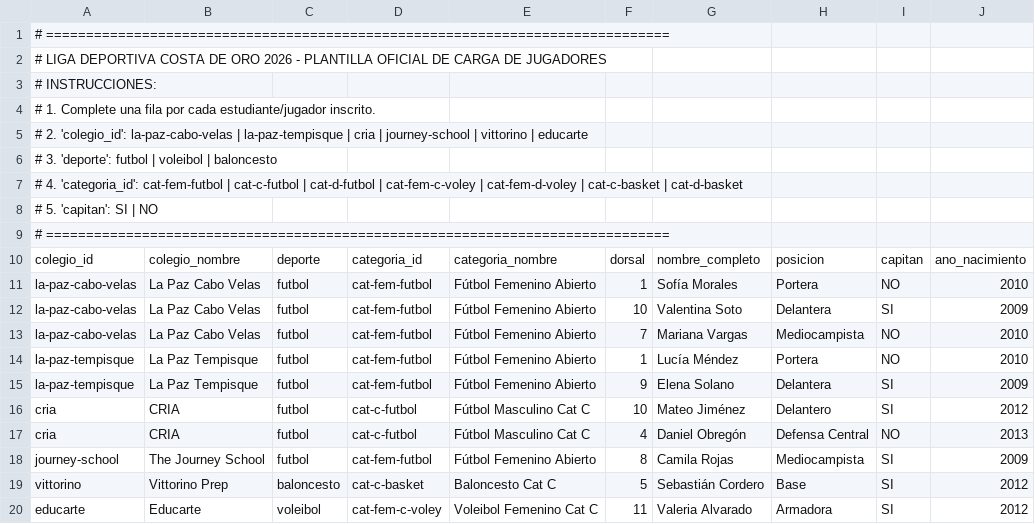
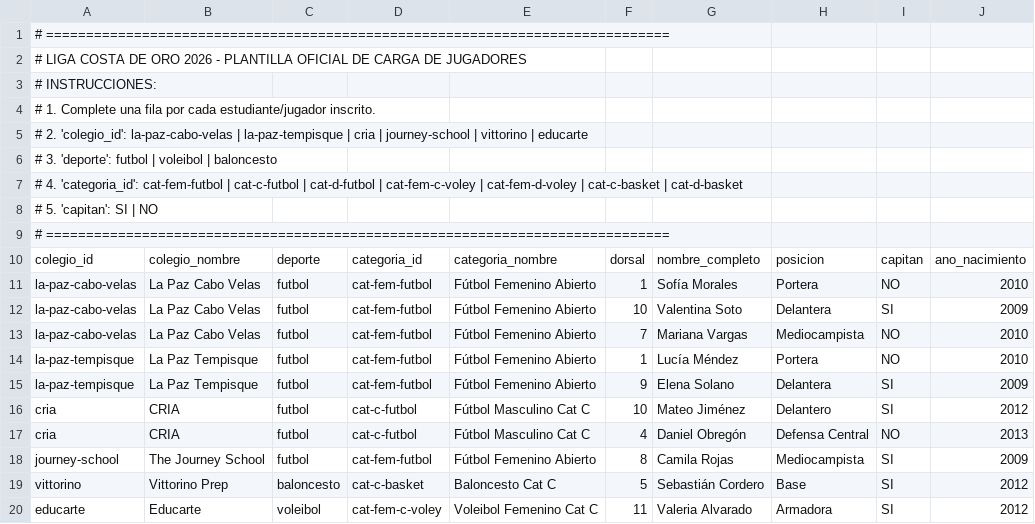
Before and after one commit to albustor/LD_costadeoro, a CSV file: public/plantillas/plantilla_roster_oficial.csv, drawn as a sheet; only a part is shown; the diff names each change by its address in the sheet, - before the commit and + after, or states it on an @@ line.

Commit message:
feat: standardize name to Liga Costa de Oro and add development feedback pop-up with WhatsApp audio link

```diff
--- a/public/plantillas/plantilla_roster_oficial.csv
+++ b/public/plantillas/plantilla_roster_oficial.csv
-A2: # LIGA DEPORTIVA COSTA DE…
+A2: # LIGA COSTA DE…
```
Also changed, not shown: 22 other files.
